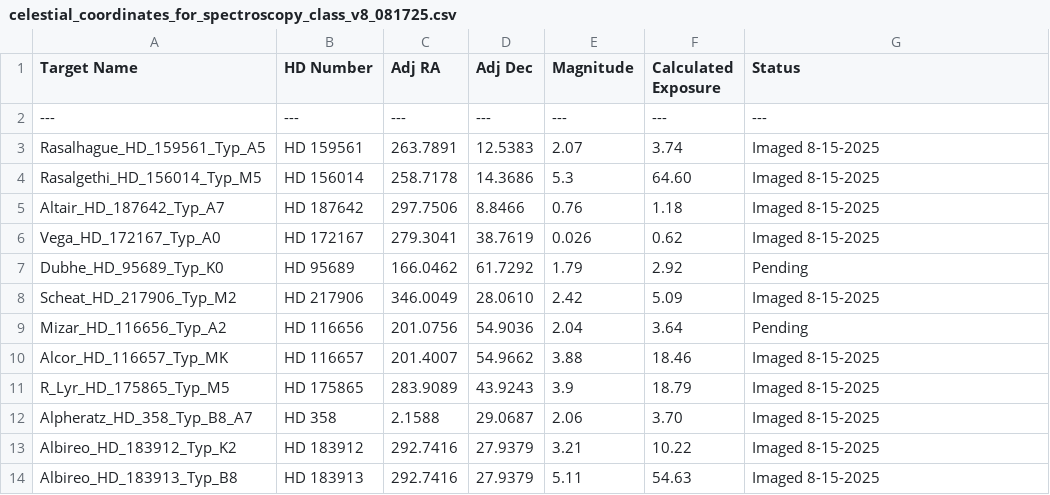
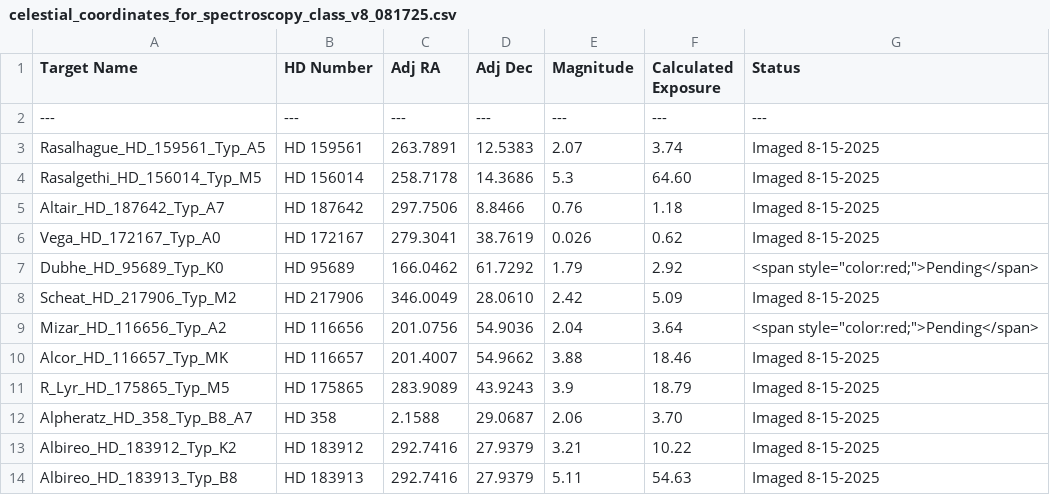
Before and after one commit to drunarayan/barospection, a CSV file: docs/celestial_coordinates_for_spectroscopy_class_v8_081725.csv, drawn as a sheet; only a part is shown; the diff covers the shown part only.

```diff
--- a/docs/celestial_coordinates_for_spectroscopy_class_v8_081725.csv
+++ b/docs/celestial_coordinates_for_spectroscopy_class_v8_081725.csv
@@ -6,5 +6,5 @@ Altair_HD_187642_Typ_A7|HD 187642|297.7506|8.8466|0.76|1.18|Imaged 8-15-2025
 Vega_HD_172167_Typ_A0|HD 172167|279.3041|38.7619|0.026|0.62|Imaged 8-15-2025
-Dubhe_HD_95689_Typ_K0|HD 95689|166.0462|61.7292|1.79|2.92|Pending
+Dubhe_HD_95689_Typ_K0|HD 95689|166.0462|61.7292|1.79|2.92|<span style="color:red;">Pending</span>
 Scheat_HD_217906_Typ_M2|HD 217906|346.0049|28.0610|2.42|5.09|Imaged 8-15-2025
-Mizar_HD_116656_Typ_A2|HD 116656|201.0756|54.9036|2.04|3.64|Pending
+Mizar_HD_116656_Typ_A2|HD 116656|201.0756|54.9036|2.04|3.64|<span style="color:red;">Pending</span>
 Alcor_HD_116657_Typ_MK|HD 116657|201.4007|54.9662|3.88|18.46|Imaged 8-15-2025
```
Also changed, not shown: 14 edited cells elsewhere in this file, 1 other file.
